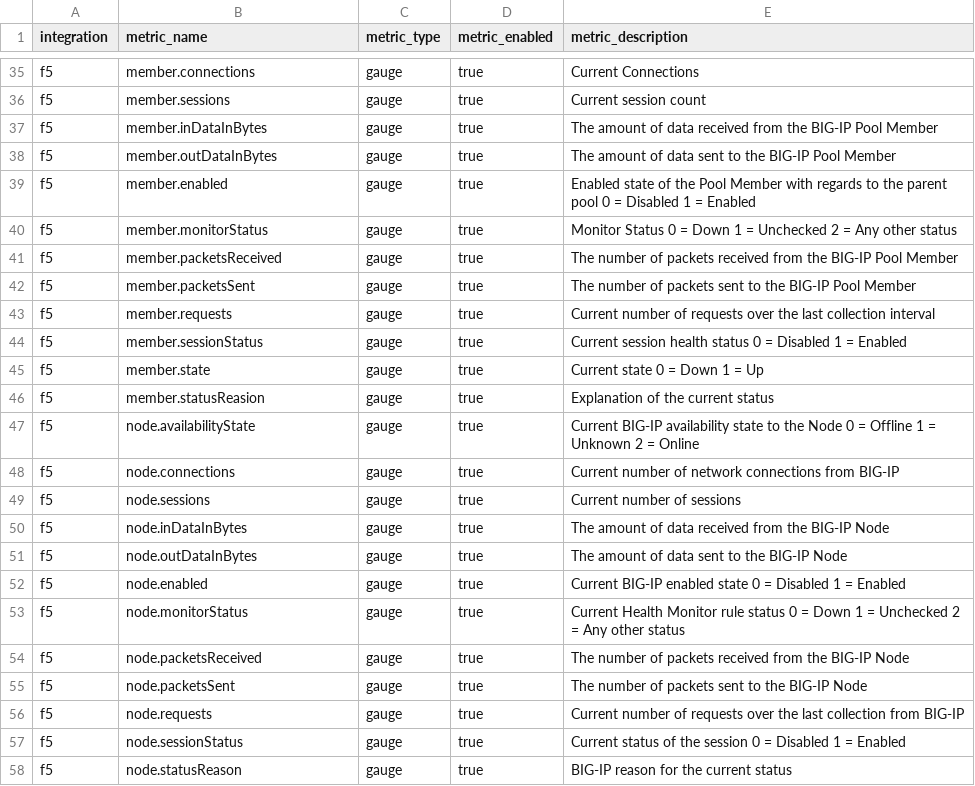
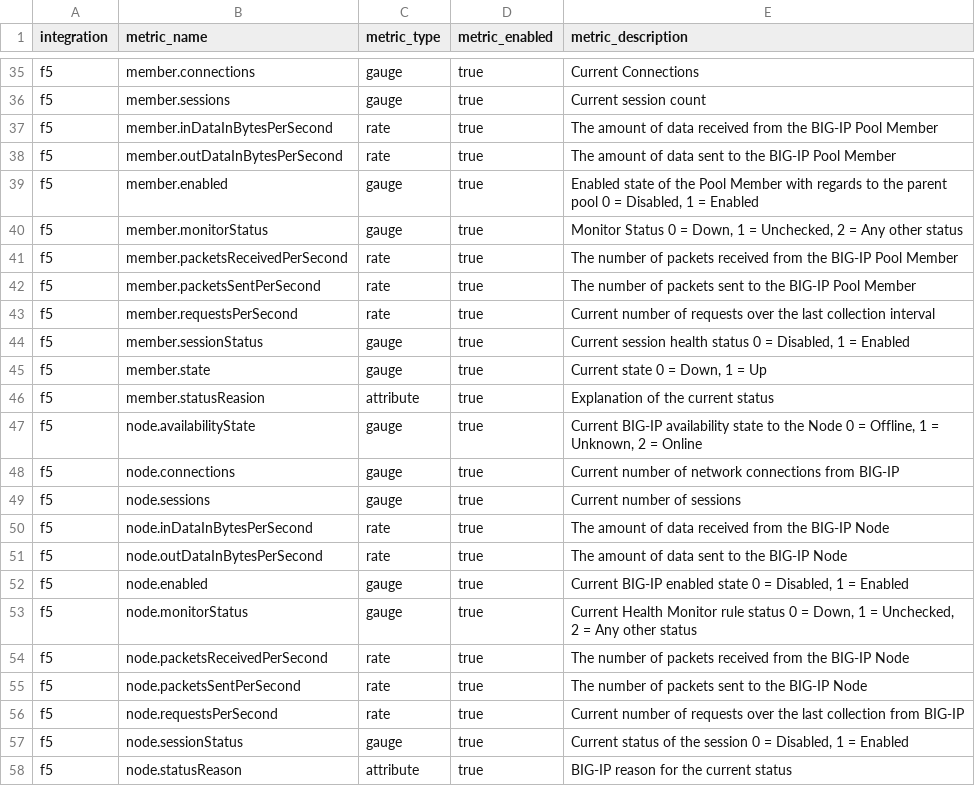
Before and after one commit to newrelic/nri-f5, a CSV file: spec.csv, drawn as a sheet; only a part is shown, gaps mark what is left out; the diff covers the shown part only.

Commit message:
Fix metrics and metric types

```diff
--- a/spec.csv
+++ b/spec.csv
@@ -36,23 +36,23 @@ f5,member.connections,gauge,true,Current Connections
 f5,member.sessions,gauge,true,Current session count
-f5,member.inDataInBytes,gauge,true,The amount of data received from the BIG-IP Pool Member
-f5,member.outDataInBytes,gauge,true,The amount of data sent to the BIG-IP Pool Member
-f5,member.enabled,gauge,true,Enabled state of the Pool Member with regards to the parent pool 0 = Disabled 1 = Enabled
-f5,member.monitorStatus,gauge,true,Monitor Status 0 = Down 1 = Unchecked 2 = Any other status
-f5,member.packetsReceived,gauge,true,The number of packets received from the BIG-IP Pool Member
-f5,member.packetsSent,gauge,true,The number of packets sent to the BIG-IP Pool Member
-f5,member.requests,gauge,true,Current number of requests over the last collection interval
-f5,member.sessionStatus,gauge,true,Current session health status 0 = Disabled 1 = Enabled
-f5,member.state,gauge,true,Current state 0 = Down 1 = Up
-f5,member.statusReasion,gauge,true,Explanation of the current status
-f5,node.availabilityState,gauge,true,Current BIG-IP availability state to the Node 0 = Offline 1 = Unknown 2 = Online
+f5,member.inDataInBytesPerSecond,rate,true,The amount of data received from the BIG-IP Pool Member
+f5,member.outDataInBytesPerSecond,rate,true,The amount of data sent to the BIG-IP Pool Member
+f5,member.enabled,gauge,true,"Enabled state of the Pool Member with regards to the parent pool 0 = Disabled, 1 = Enabled"
+f5,member.monitorStatus,gauge,true,"Monitor Status 0 = Down, 1 = Unchecked, 2 = Any other status"
+f5,member.packetsReceivedPerSecond,rate,true,The number of packets received from the BIG-IP Pool Member
+f5,member.packetsSentPerSecond,rate,true,The number of packets sent to the BIG-IP Pool Member
+f5,member.requestsPerSecond,rate,true,Current number of requests over the last collection interval
+f5,member.sessionStatus,gauge,true,"Current session health status 0 = Disabled, 1 = Enabled"
+f5,member.state,gauge,true,"Current state 0 = Down, 1 = Up"
+f5,member.statusReasion,attribute,true,Explanation of the current status
+f5,node.availabilityState,gauge,true,"Current BIG-IP availability state to the Node 0 = Offline, 1 = Unknown, 2 = Online"
 f5,node.connections,gauge,true,Current number of network connections from BIG-IP
 f5,node.sessions,gauge,true,Current number of sessions
-f5,node.inDataInBytes,gauge,true,The amount of data received from the BIG-IP Node
-f5,node.outDataInBytes,gauge,true,The amount of data sent to the BIG-IP Node
-f5,node.enabled,gauge,true,Current BIG-IP enabled state 0 = Disabled 1 = Enabled
-f5,node.monitorStatus,gauge,true,Current Health Monitor rule status 0 = Down 1 = Unchecked 2 = Any other status
-f5,node.packetsReceived,gauge,true,The number of packets received from the BIG-IP Node
-f5,node.packetsSent,gauge,true,The number of packets sent to the BIG-IP Node
-f5,node.requests,gauge,true,Current number of requests over the last collection from BIG-IP
-f5,node.sessionStatus,gauge,true,Current status of the session 0 = Disabled 1 = Enabled
-f5,node.statusReason,gauge,true,BIG-IP reason for the current status
+f5,node.inDataInBytesPerSecond,rate,true,The amount of data received from the BIG-IP Node
+f5,node.outDataInBytesPerSecond,rate,true,The amount of data sent to the BIG-IP Node
+f5,node.enabled,gauge,true,"Current BIG-IP enabled state 0 = Disabled, 1 = Enabled"
+f5,node.monitorStatus,gauge,true,"Current Health Monitor rule status 0 = Down, 1 = Unchecked, 2 = Any other status"
+f5,node.packetsReceivedPerSecond,rate,true,The number of packets received from the BIG-IP Node
+f5,node.packetsSentPerSecond,rate,true,The number of packets sent to the BIG-IP Node
+f5,node.requestsPerSecond,rate,true,Current number of requests over the last collection from BIG-IP
+f5,node.sessionStatus,gauge,true,"Current status of the session 0 = Disabled, 1 = Enabled"
+f5,node.statusReason,attribute,true,BIG-IP reason for the current status
```
Also changed, not shown: 30 edited cells elsewhere in this file.
